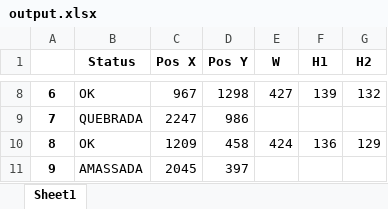
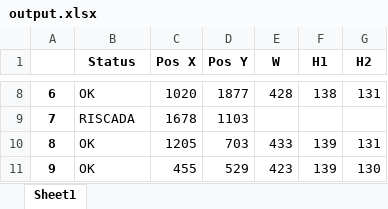
Before and after one commit to ParamedicLoaf/Projeto_1, an Excel workbook: output.xlsx, sheet Sheet1, drawn as a sheet; only a part is shown, gaps mark what is left out; values as stored, in another font and other column widths than the file's, no borders; the diff covers the shown part only; the diff names each change by its address in the sheet, - before the commit and + after, or states it on an @@ line.

```diff
--- a/output.xlsx (sheet Sheet1)
+++ b/output.xlsx (sheet Sheet1)
-C8 (Pos X): 967
+C8 (Pos X): 1020
-D8 (Pos Y): 1298
+D8 (Pos Y): 1877
-E8 (W): 427
+E8 (W): 428
-F8 (H1): 139
+F8 (H1): 138
-G8 (H2): 132
+G8 (H2): 131
-B9 (Status): QUEBRADA
+B9 (Status): RISCADA
-C9 (Pos X): 2247
+C9 (Pos X): 1678
-D9 (Pos Y): 986
+D9 (Pos Y): 1103
-C10 (Pos X): 1209
+C10 (Pos X): 1205
-D10 (Pos Y): 458
+D10 (Pos Y): 703
-E10 (W): 424
+E10 (W): 433
-F10 (H1): 136
+F10 (H1): 139
-G10 (H2): 129
+G10 (H2): 131
-B11 (Status): AMASSADA
+B11 (Status): OK
-C11 (Pos X): 2045
+C11 (Pos X): 455
-D11 (Pos Y): 397
+D11 (Pos Y): 529
-E11 (W): (empty)
+E11 (W): 423
-F11 (H1): (empty)
+F11 (H1): 139
-G11 (H2): (empty)
+G11 (H2): 130
```
Also changed, not shown: 29 edited cells elsewhere in this sheet, 2 other files.
